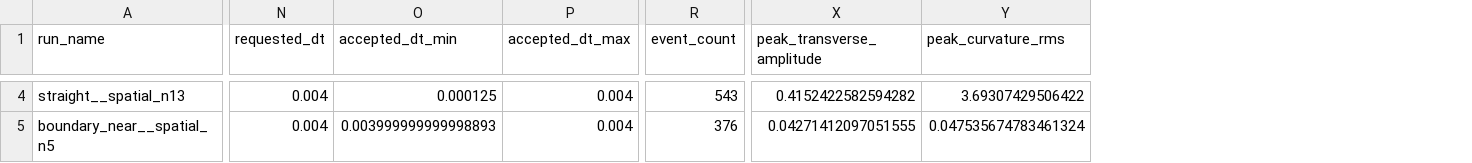
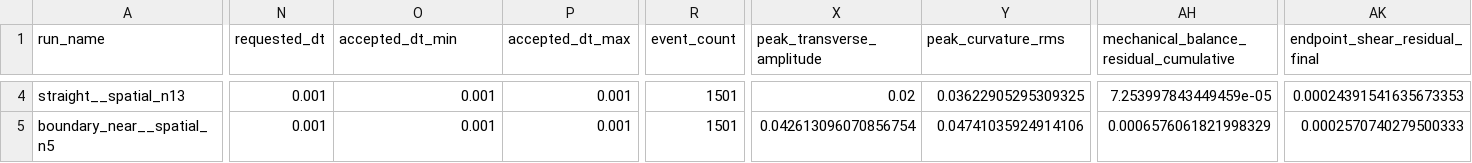
Before and after one commit to ssh0/growing-string, a CSV file: continuum_filament_model/results/free_free_convergence_gate/spatial_runs.csv, drawn as a sheet; only a part is shown, gaps mark what is left out; the diff covers the shown part only; the diff names each change by its address in the sheet, - before the commit and + after, or states it on an @@ line.

```diff
--- a/continuum_filament_model/results/free_free_convergence_gate/spatial_runs.csv
+++ b/continuum_filament_model/results/free_free_convergence_gate/spatial_runs.csv
+column AH, row 1: mechanical_balance_residual_cumulative; rows 4-5: 7.253997843449459e-05 | 0.0006576061821998329
+column AK (endpoint_shear_residual_final), rows 4-5: 0.00024391541635673353 | 0.0002570740279500333
-N4:N5 (requested_dt): 0.004
+N4:N5 (requested_dt): 0.001
-O4 (accepted_dt_min): 0.000125
+O4 (accepted_dt_min): 0.001
-P4:P5 (accepted_dt_max): 0.004
+P4:P5 (accepted_dt_max): 0.001
-R4 (event_count): 543
+R4 (event_count): 1501
-X4 (peak_transverse_amplitude): 0.4152422582594282
+X4 (peak_transverse_amplitude): 0.02
-Y4 (peak_curvature_rms): 3.69307429506422
+Y4 (peak_curvature_rms): 0.03622905295309325
-O5 (accepted_dt_min): 0.003999999999998893
+O5 (accepted_dt_min): 0.001
-R5 (event_count): 376
+R5 (event_count): 1501
-X5 (peak_transverse_amplitude): 0.04271412097051555
+X5 (peak_transverse_amplitude): 0.042613096070856754
-Y5 (peak_curvature_rms): 0.047535674783461324
+Y5 (peak_curvature_rms): 0.04741035924914106
```
Also changed, not shown: 134 edited cells elsewhere in this file, continuum_filament_model/results/free_free_convergence_gate/contrasts.csv, continuum_filament_model/results/free_free_convergence_gate/controls.csv, 11 other files.
